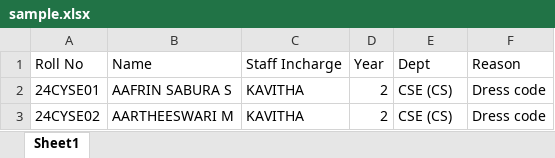
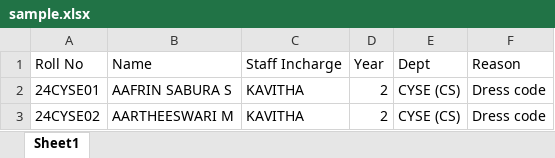
Before and after one commit to Rasika28-cs/Smart-Academic-System, an Excel workbook: attendance/sample.xlsx, sheet Sheet1, drawn as a sheet; values as stored, in another font and other column widths than the file's, no borders; the diff names each change by its address in the sheet, - before the commit and + after, or states it on an @@ line.

```diff
--- a/attendance/sample.xlsx (sheet Sheet1)
+++ b/attendance/sample.xlsx (sheet Sheet1)
-E2:E3 (Dept): CSE (CS)
+E2:E3 (Dept): CYSE (CS)
```
Also changed, not shown: 2 other files.
